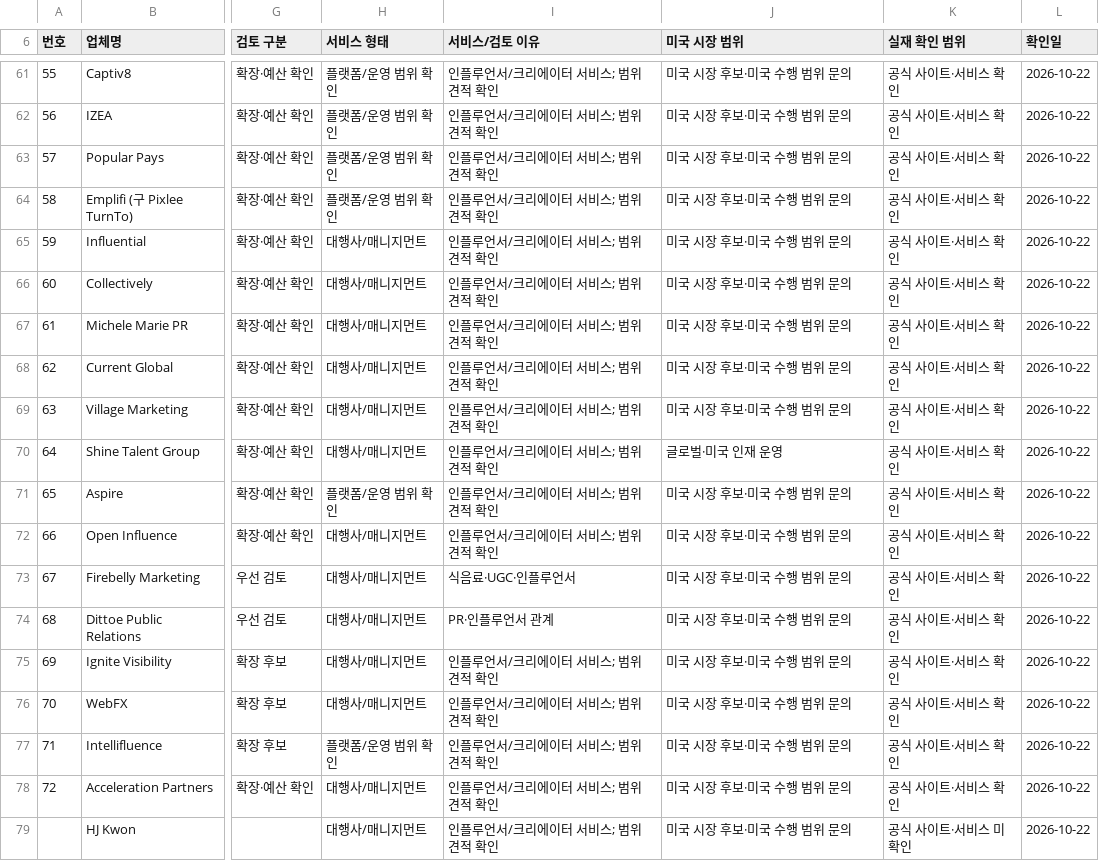
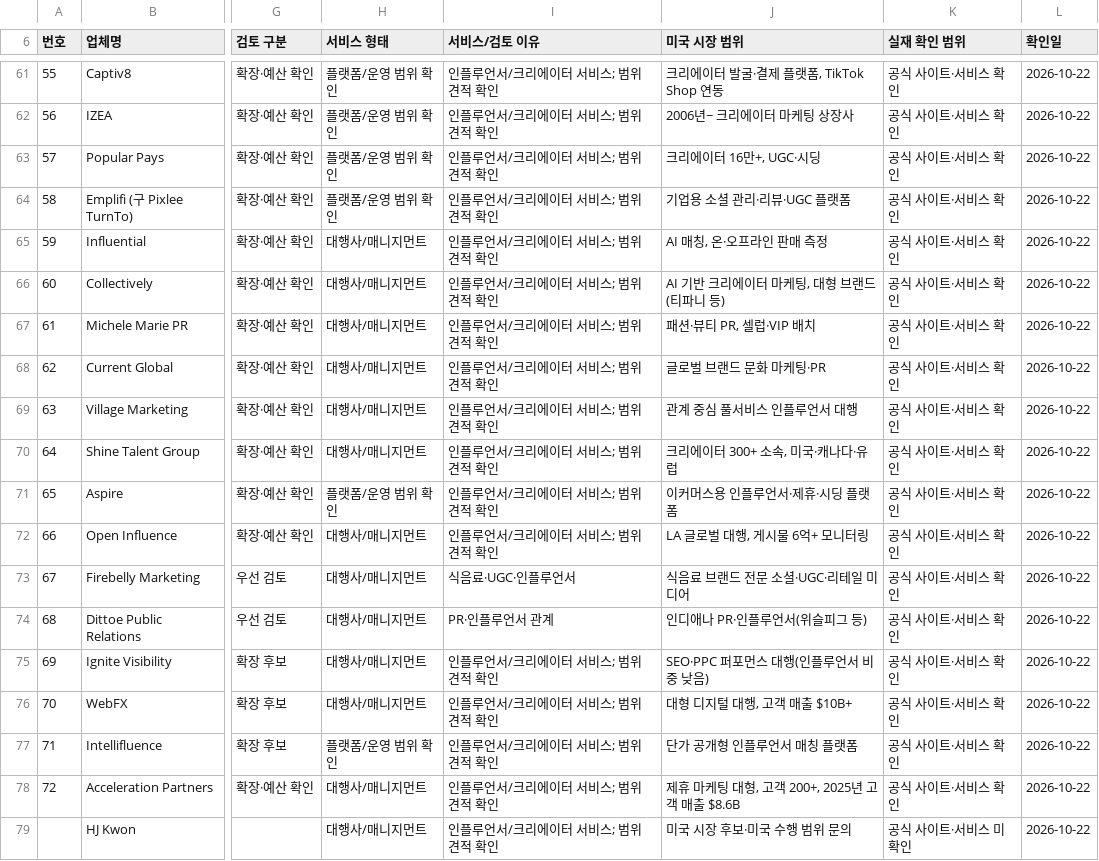
Before and after one commit to hungungworld/reboot-dashboard, a CSV file: tabs/partners/data/contacts/US_Influencer_Public_Contacts_72.csv, drawn as a sheet; only a part is shown, gaps mark what is left out; the diff covers the shown part only; the diff names each change by its address in the sheet, - before the commit and + after, or states it on an @@ line.

```diff
--- a/tabs/partners/data/contacts/US_Influencer_Public_Contacts_72.csv
+++ b/tabs/partners/data/contacts/US_Influencer_Public_Contacts_72.csv
-J61 (미국 시장 범위): 미국 시장 후보·미국 수행 범위 문의
+J61 (미국 시장 범위): 크리에이터 발굴·결제 플랫폼, TikTok Shop 연동
-J62 (미국 시장 범위): 미국 시장 후보·미국 수행 범위 문의
+J62 (미국 시장 범위): 2006년~ 크리에이터 마케팅 상장사
-J63 (미국 시장 범위): 미국 시장 후보·미국 수행 범위 문의
+J63 (미국 시장 범위): 크리에이터 16만+, UGC·시딩
-J64 (미국 시장 범위): 미국 시장 후보·미국 수행 범위 문의
+J64 (미국 시장 범위): 기업용 소셜 관리·리뷰·UGC 플랫폼
-J65 (미국 시장 범위): 미국 시장 후보·미국 수행 범위 문의
+J65 (미국 시장 범위): AI 매칭, 온·오프라인 판매 측정
-J66 (미국 시장 범위): 미국 시장 후보·미국 수행 범위 문의
+J66 (미국 시장 범위): AI 기반 크리에이터 마케팅, 대형 브랜드(티파니 등)
-J67 (미국 시장 범위): 미국 시장 후보·미국 수행 범위 문의
+J67 (미국 시장 범위): 패션·뷰티 PR, 셀럽·VIP 배치
-J68 (미국 시장 범위): 미국 시장 후보·미국 수행 범위 문의
+J68 (미국 시장 범위): 글로벌 브랜드 문화 마케팅·PR
-J69 (미국 시장 범위): 미국 시장 후보·미국 수행 범위 문의
+J69 (미국 시장 범위): 관계 중심 풀서비스 인플루언서 대행
-J70 (미국 시장 범위): 글로벌·미국 인재 운영
+J70 (미국 시장 범위): 크리에이터 300+ 소속, 미국·캐나다·유럽
-J71 (미국 시장 범위): 미국 시장 후보·미국 수행 범위 문의
+J71 (미국 시장 범위): 이커머스용 인플루언서·제휴·시딩 플랫폼
-J72 (미국 시장 범위): 미국 시장 후보·미국 수행 범위 문의
+J72 (미국 시장 범위): LA 글로벌 대행, 게시물 6억+ 모니터링
-J73 (미국 시장 범위): 미국 시장 후보·미국 수행 범위 문의
+J73 (미국 시장 범위): 식음료 브랜드 전문 소셜·UGC·리테일 미디어
-J74 (미국 시장 범위): 미국 시장 후보·미국 수행 범위 문의
+J74 (미국 시장 범위): 인디애나 PR·인플루언서(위슬피그 등)
-J75 (미국 시장 범위): 미국 시장 후보·미국 수행 범위 문의
+J75 (미국 시장 범위): SEO·PPC 퍼포먼스 대행(인플루언서 비중 낮음)
-J76 (미국 시장 범위): 미국 시장 후보·미국 수행 범위 문의
+J76 (미국 시장 범위): 대형 디지털 대행, 고객 매출 $10B+
-J77 (미국 시장 범위): 미국 시장 후보·미국 수행 범위 문의
+J77 (미국 시장 범위): 단가 공개형 인플루언서 매칭 플랫폼
-J78 (미국 시장 범위): 미국 시장 후보·미국 수행 범위 문의
+J78 (미국 시장 범위): 제휴 마케팅 대형, 고객 200+, 2025년 고객 매출 $8.6B
```
Also changed, not shown: 54 edited cells elsewhere in this file, tabs/partners/data/contacts/top50catering.csv, 7 other files.
